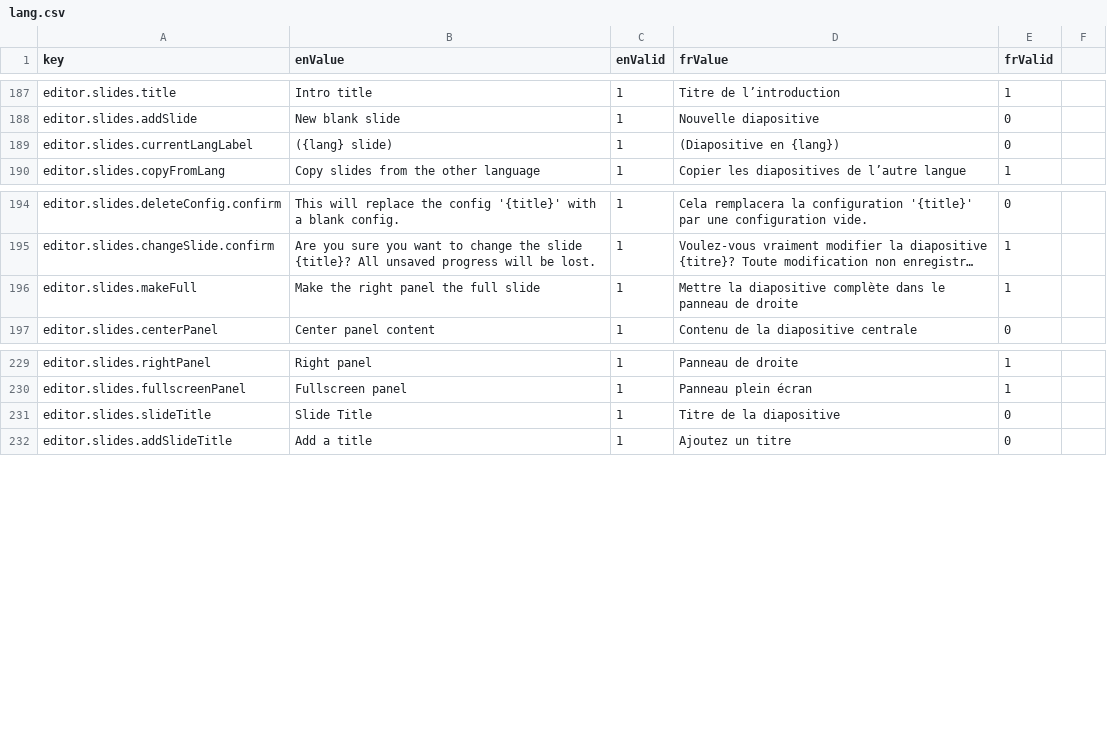
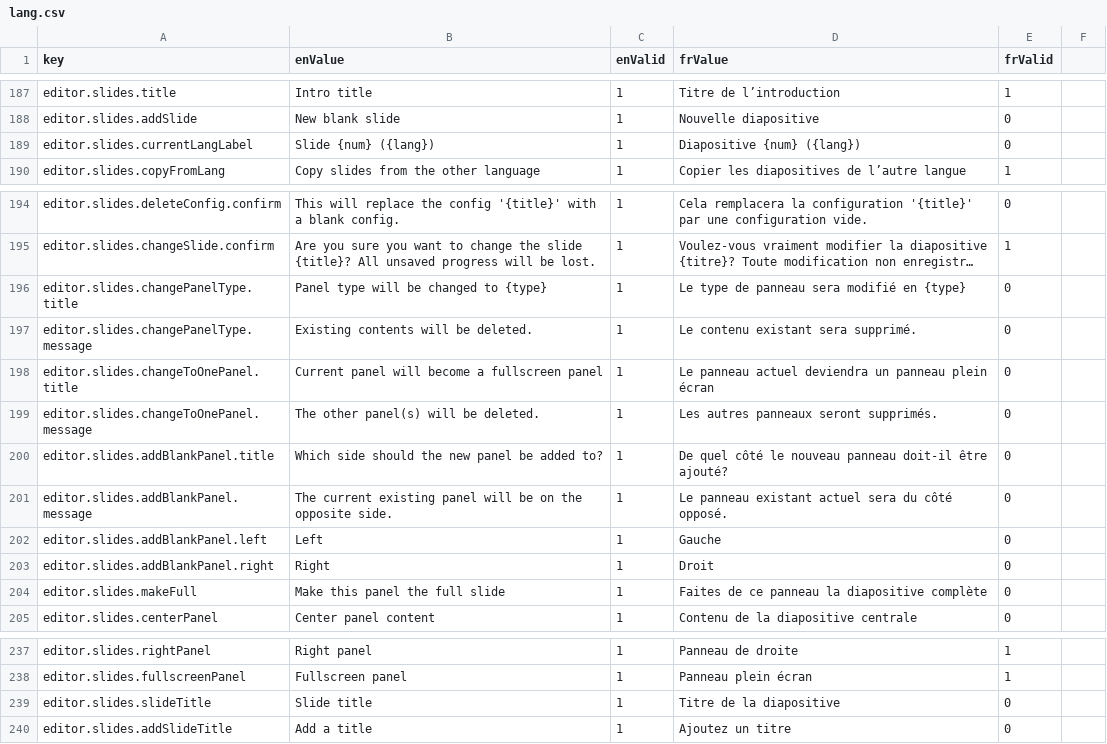
Before and after one commit to ramp4-pcar4/storylines-editor, a CSV file: src/lang/lang.csv, drawn as a sheet; only a part is shown, gaps mark what is left out; long unchanged cells end in …; addresses are those after the commit; the diff names each change by its address in the sheet, - before the commit and + after, or states it on an @@ line.

Commit message:
Implement minor slide editor redesign, improve 'full slide' functionality

```diff
--- a/src/lang/lang.csv
+++ b/src/lang/lang.csv
-B189 (enValue): ({lang} slide)
+B189 (enValue): Slide {num} ({lang})
-D189 (frValue): (Diapositive en {lang})
+D189 (frValue): Diapositive {num} ({lang})
+row 196: editor.slides.changePanelType.title | Panel type will be changed to {type} | 1 | Le type de panneau sera modifié en {type} | 0
+row 197: editor.slides.changePanelType.message | Existing contents will be deleted. | 1 | Le contenu existant sera supprimé. | 0
+row 198: editor.slides.changeToOnePanel.title | Current panel will become a fullscreen panel | 1 | Le panneau actuel deviendra un panneau plein écran | 0
+row 199: editor.slides.changeToOnePanel.message | The other panel(s) will be deleted. | 1 | Les autres panneaux seront supprimés. | 0
+row 200: editor.slides.addBlankPanel.title | Which side should the new panel be added to? | 1 | De quel côté le nouveau panneau doit-il être ajouté? | 0
+row 201: editor.slides.addBlankPanel.message | The current existing panel will be on the opposite side. | 1 | Le panneau existant actuel sera du côté opposé. | 0
+row 202: editor.slides.addBlankPanel.left | Left | 1 | Gauche | 0
+row 203: editor.slides.addBlankPanel.right | Right | 1 | Droit | 0
-B204 (enValue): Make the right panel the full slide
+B204 (enValue): Make this panel the full slide
-D204 (frValue): Mettre la diapositive complète dans le panneau de droite
+D204 (frValue): Faites de ce panneau la diapositive complète
-E204 (frValid): 1
+E204 (frValid): 0
-B239 (enValue): Slide Title
+B239 (enValue): Slide title
```
Also changed, not shown: 9 other files.
